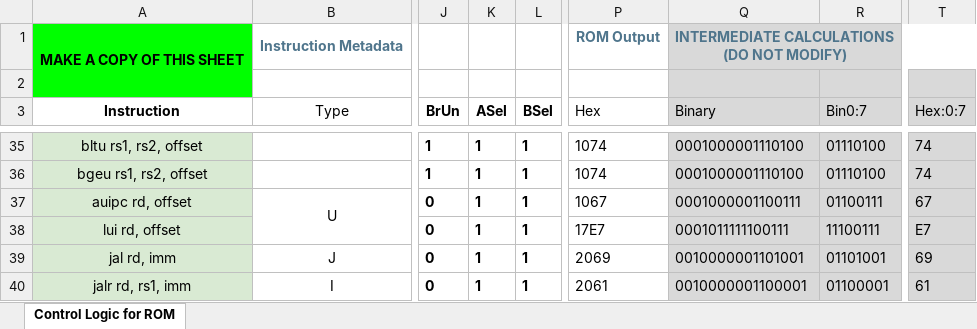
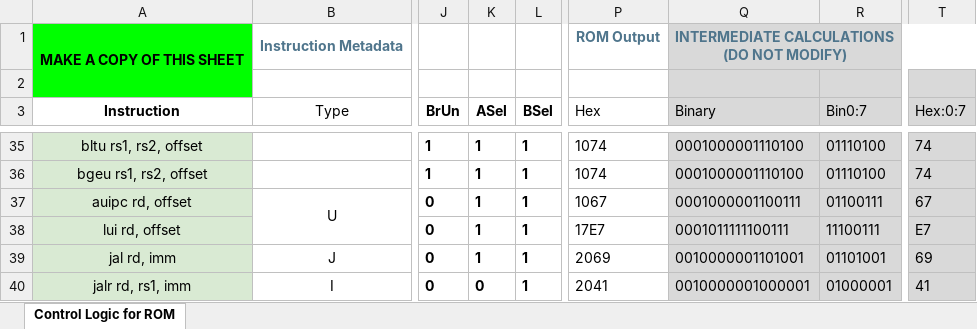
Before and after one commit to TerryTang0/cs61c-self-study, an Excel workbook: proj3/cpu/ROM Control Logic_Truth Table.xlsx, sheet Control Logic for ROM, drawn as a sheet; only a part is shown, gaps mark what is left out; values as stored, in another font and other column widths than the file's, no borders; conditional formats not drawn; the diff names each change by its address in the sheet, - before the commit and + after, or states it on an @@ line.

Commit message:
Update control logic for jalr - ASel for jalr udpate to 0

```diff
--- a/proj3/cpu/ROM Control Logic_Truth Table.xlsx (sheet Control Logic for ROM)
+++ b/proj3/cpu/ROM Control Logic_Truth Table.xlsx (sheet Control Logic for ROM)
-K40 (ASel): 1
+K40 (ASel): 0
-P40 (Hex): 2061
+P40 (Hex): 2041
-Q40 (Binary): 0010000001100001
+Q40 (Binary): 0010000001000001
-R40 (Bin0:7): 01100001
+R40 (Bin0:7): 01000001
-T40 (Hex:0:7): 61
+T40 (Hex:0:7): 41
```
Also changed, not shown: 1 other file.
